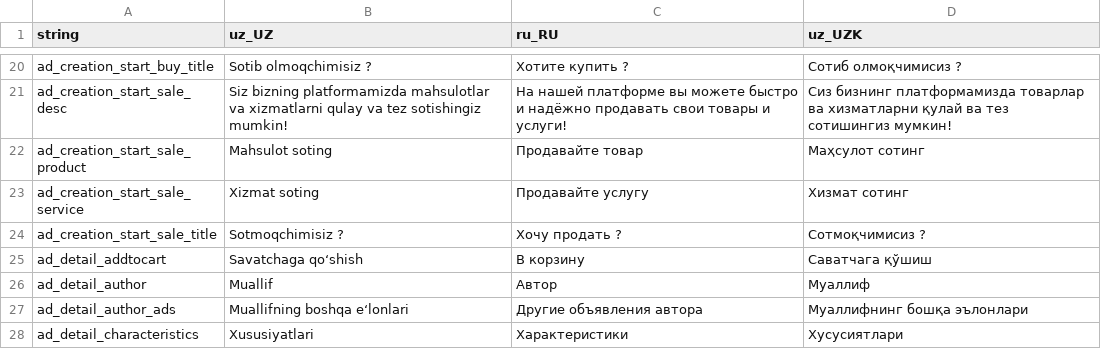
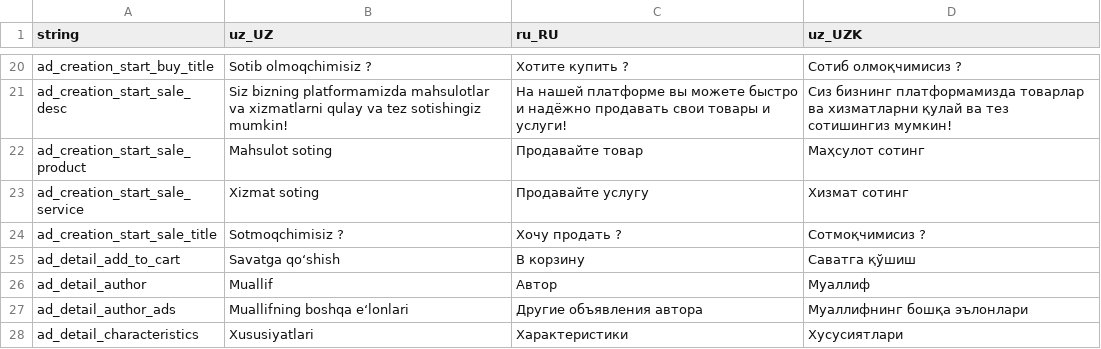
Before and after one commit to Hikmatullohprogramist/El-xizmati, a CSV file: assets/localization/translations.csv, drawn as a sheet; only a part is shown, gaps mark what is left out; the diff covers the shown part only.

```diff
--- a/assets/localization/translations.csv
+++ b/assets/localization/translations.csv
@@ -24,3 +24,3 @@ ad_creation_start_sale_service,Xizmat soting,Продавайте услугу,
 ad_creation_start_sale_title,Sotmoqchimisiz ?,Хочу продать ?,Сотмоқчимисиз ?
-ad_detail_addtocart,Savatchaga qo‘shish,В корзину,Саватчага қўшиш
+ad_detail_add_to_cart,Savatga qo‘shish,В корзину,Саватга қўшиш
 ad_detail_author,Muallif,Автор,Муаллиф
```
Also changed, not shown: 11 added rows and 4 edited cells elsewhere in this file, 13 other files.
